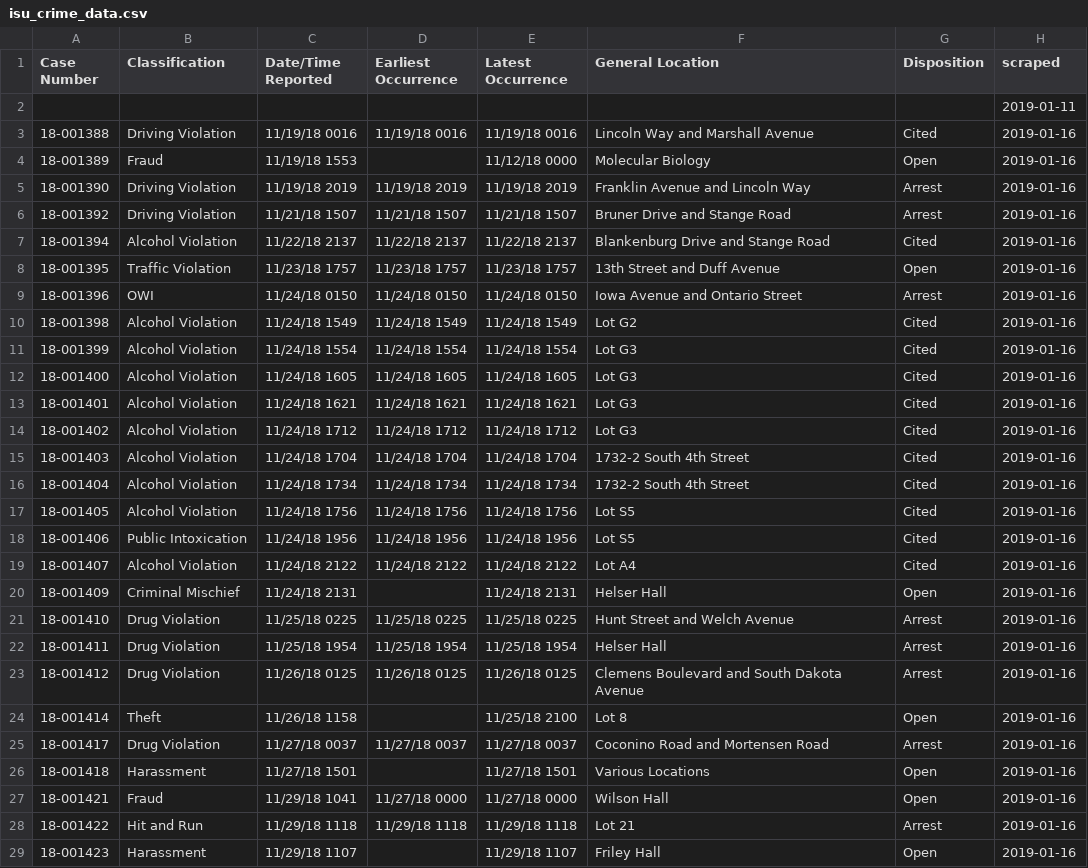
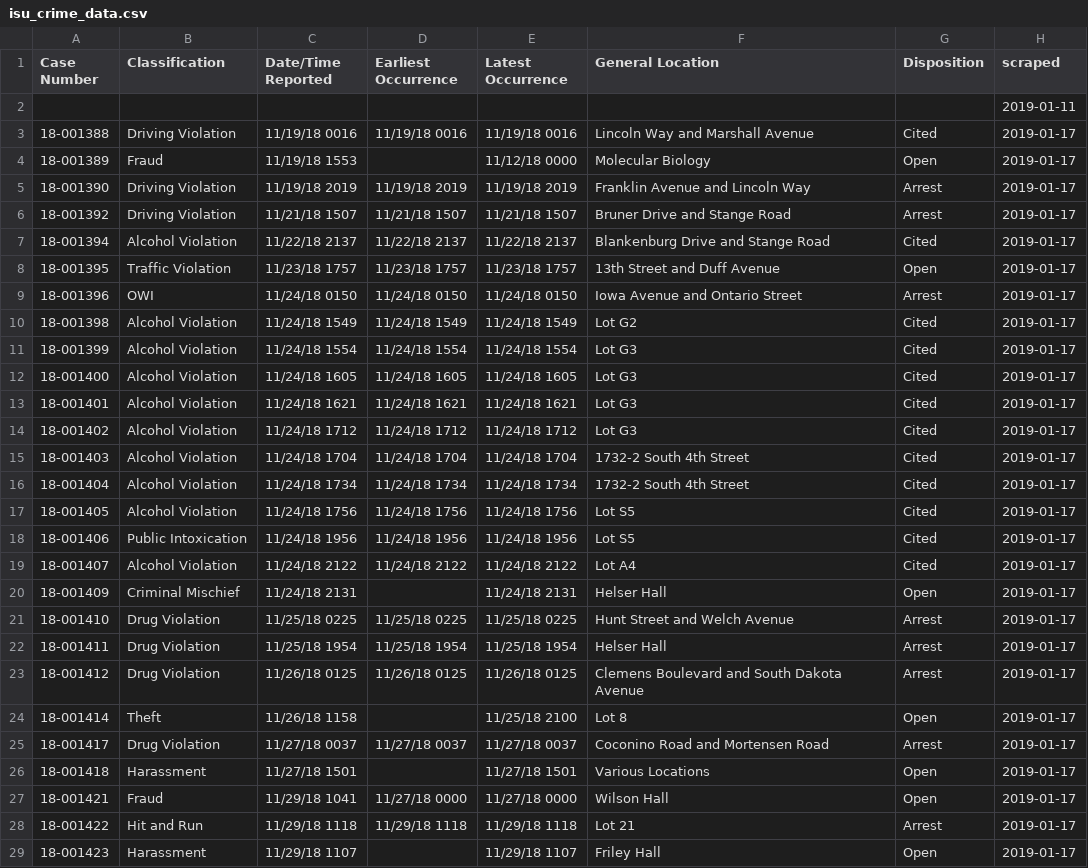
Before and after one commit to srvanderplas/ISU_Crime_Data, a CSV file: isu_crime_data.csv, drawn as a sheet; only a part is shown; the diff covers the shown part only.

Commit message:
Automatic Update

```diff
--- a/isu_crime_data.csv
+++ b/isu_crime_data.csv
@@ -2,28 +2,28 @@ Case Number,Classification,Date/Time Reported,Earliest Occurrence,Latest Occurre
 ,,,,,,,2019-01-11
-18-001388,Driving Violation,11/19/18 0016,11/19/18 0016,11/19/18 0016,Lincoln Way and Marshall Avenue,Cited,2019-01-16
-18-001389,Fraud,11/19/18 1553,,11/12/18 0000,Molecular Biology,Open,2019-01-16
-18-001390,Driving Violation,11/19/18 2019,11/19/18 2019,11/19/18 2019,Franklin Avenue and Lincoln Way,Arrest,2019-01-16
-18-001392,Driving Violation,11/21/18 1507,11/21/18 1507,11/21/18 1507,Bruner Drive and Stange Road,Arrest,2019-01-16
-18-001394,Alcohol Violation,11/22/18 2137,11/22/18 2137,11/22/18 2137,Blankenburg Drive and Stange Road,Cited,2019-01-16
-18-001395,Traffic Violation,11/23/18 1757,11/23/18 1757,11/23/18 1757,13th Street and Duff Avenue,Open,2019-01-16
-18-001396,OWI,11/24/18 0150,11/24/18 0150,11/24/18 0150,Iowa Avenue and Ontario Street,Arrest,2019-01-16
-18-001398,Alcohol Violation,11/24/18 1549,11/24/18 1549,11/24/18 1549,Lot G2,Cited,2019-01-16
-18-001399,Alcohol Violation,11/24/18 1554,11/24/18 1554,11/24/18 1554,Lot G3,Cited,2019-01-16
-18-001400,Alcohol Violation,11/24/18 1605,11/24/18 1605,11/24/18 1605,Lot G3,Cited,2019-01-16
-18-001401,Alcohol Violation,11/24/18 1621,11/24/18 1621,11/24/18 1621,Lot G3,Cited,2019-01-16
-18-001402,Alcohol Violation,11/24/18 1712,11/24/18 1712,11/24/18 1712,Lot G3,Cited,2019-01-16
-18-001403,Alcohol Violation,11/24/18 1704,11/24/18 1704,11/24/18 1704,1732-2 South 4th Street,Cited,2019-01-16
-18-001404,Alcohol Violation,11/24/18 1734,11/24/18 1734,11/24/18 1734,1732-2 South 4th Street,Cited,2019-01-16
-18-001405,Alcohol Violation,11/24/18 1756,11/24/18 1756,11/24/18 1756,Lot S5,Cited,2019-01-16
-18-001406,Public Intoxication,11/24/18 1956,11/24/18 1956,11/24/18 1956,Lot S5,Cited,2019-01-16
-18-001407,Alcohol Violation,11/24/18 2122,11/24/18 2122,11/24/18 2122,Lot A4,Cited,2019-01-16
-18-001409,Criminal Mischief,11/24/18 2131,,11/24/18 2131,Helser Hall,Open,2019-01-16
-18-001410,Drug Violation,11/25/18 0225,11/25/18 0225,11/25/18 0225,Hunt Street and Welch Avenue,Arrest,2019-01-16
-18-001411,Drug Violation,11/25/18 1954,11/25/18 1954,11/25/18 1954,Helser Hall,Arrest,2019-01-16
-18-001412,Drug Violation,11/26/18 0125,11/26/18 0125,11/26/18 0125,Clemens Boulevard and South Dakota Avenue,Arrest,2019-01-16
-18-001414,Theft,11/26/18 1158,,11/25/18 2100,Lot 8,Open,2019-01-16
-18-001417,Drug Violation,11/27/18 0037,11/27/18 0037,11/27/18 0037,Coconino Road and Mortensen Road,Arrest,2019-01-16
-18-001418,Harassment,11/27/18 1501,,11/27/18 1501,Various Locations,Open,2019-01-16
-18-001421,Fraud,11/29/18 1041,11/27/18 0000,11/27/18 0000,Wilson Hall,Open,2019-01-16
-18-001422,Hit and Run,11/29/18 1118,11/29/18 1118,11/29/18 1118,Lot 21,Arrest,2019-01-16
-18-001423,Harassment,11/29/18 1107,,11/29/18 1107,Friley Hall,Open,2019-01-16
+18-001388,Driving Violation,11/19/18 0016,11/19/18 0016,11/19/18 0016,Lincoln Way and Marshall Avenue,Cited,2019-01-17
+18-001389,Fraud,11/19/18 1553,,11/12/18 0000,Molecular Biology,Open,2019-01-17
+18-001390,Driving Violation,11/19/18 2019,11/19/18 2019,11/19/18 2019,Franklin Avenue and Lincoln Way,Arrest,2019-01-17
+18-001392,Driving Violation,11/21/18 1507,11/21/18 1507,11/21/18 1507,Bruner Drive and Stange Road,Arrest,2019-01-17
+18-001394,Alcohol Violation,11/22/18 2137,11/22/18 2137,11/22/18 2137,Blankenburg Drive and Stange Road,Cited,2019-01-17
+18-001395,Traffic Violation,11/23/18 1757,11/23/18 1757,11/23/18 1757,13th Street and Duff Avenue,Open,2019-01-17
+18-001396,OWI,11/24/18 0150,11/24/18 0150,11/24/18 0150,Iowa Avenue and Ontario Street,Arrest,2019-01-17
+18-001398,Alcohol Violation,11/24/18 1549,11/24/18 1549,11/24/18 1549,Lot G2,Cited,2019-01-17
+18-001399,Alcohol Violation,11/24/18 1554,11/24/18 1554,11/24/18 1554,Lot G3,Cited,2019-01-17
+18-001400,Alcohol Violation,11/24/18 1605,11/24/18 1605,11/24/18 1605,Lot G3,Cited,2019-01-17
+18-001401,Alcohol Violation,11/24/18 1621,11/24/18 1621,11/24/18 1621,Lot G3,Cited,2019-01-17
+18-001402,Alcohol Violation,11/24/18 1712,11/24/18 1712,11/24/18 1712,Lot G3,Cited,2019-01-17
+18-001403,Alcohol Violation,11/24/18 1704,11/24/18 1704,11/24/18 1704,1732-2 South 4th Street,Cited,2019-01-17
+18-001404,Alcohol Violation,11/24/18 1734,11/24/18 1734,11/24/18 1734,1732-2 South 4th Street,Cited,2019-01-17
+18-001405,Alcohol Violation,11/24/18 1756,11/24/18 1756,11/24/18 1756,Lot S5,Cited,2019-01-17
+18-001406,Public Intoxication,11/24/18 1956,11/24/18 1956,11/24/18 1956,Lot S5,Cited,2019-01-17
+18-001407,Alcohol Violation,11/24/18 2122,11/24/18 2122,11/24/18 2122,Lot A4,Cited,2019-01-17
+18-001409,Criminal Mischief,11/24/18 2131,,11/24/18 2131,Helser Hall,Open,2019-01-17
+18-001410,Drug Violation,11/25/18 0225,11/25/18 0225,11/25/18 0225,Hunt Street and Welch Avenue,Arrest,2019-01-17
+18-001411,Drug Violation,11/25/18 1954,11/25/18 1954,11/25/18 1954,Helser Hall,Arrest,2019-01-17
+18-001412,Drug Violation,11/26/18 0125,11/26/18 0125,11/26/18 0125,Clemens Boulevard and South Dakota Avenue,Arrest,2019-01-17
+18-001414,Theft,11/26/18 1158,,11/25/18 2100,Lot 8,Open,2019-01-17
+18-001417,Drug Violation,11/27/18 0037,11/27/18 0037,11/27/18 0037,Coconino Road and Mortensen Road,Arrest,2019-01-17
+18-001418,Harassment,11/27/18 1501,,11/27/18 1501,Various Locations,Open,2019-01-17
+18-001421,Fraud,11/29/18 1041,11/27/18 0000,11/27/18 0000,Wilson Hall,Open,2019-01-17
+18-001422,Hit and Run,11/29/18 1118,11/29/18 1118,11/29/18 1118,Lot 21,Arrest,2019-01-17
+18-001423,Harassment,11/29/18 1107,,11/29/18 1107,Friley Hall,Open,2019-01-17
```
Also changed, not shown: 86 edited cells elsewhere in this file.
